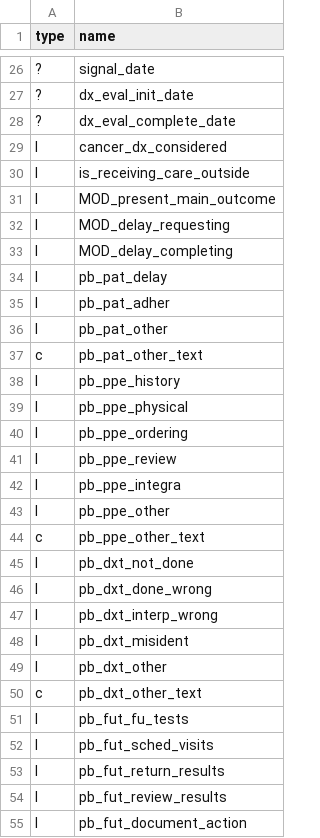
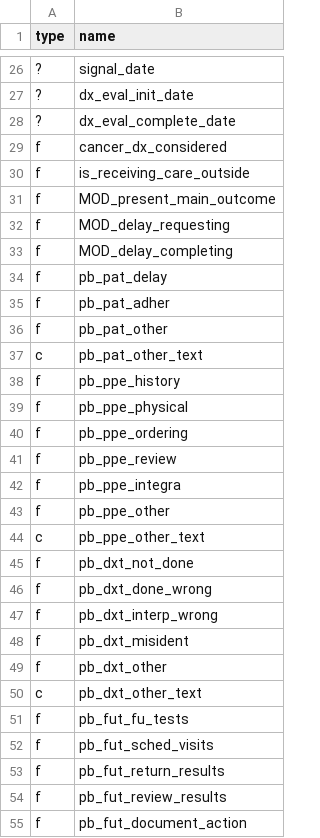
Before and after one commit to zimolzak/advanced-stage-dqm-analysis, a CSV file: geis_colnames.csv, drawn as a sheet; only a part is shown, gaps mark what is left out; the diff covers the shown part only; the diff names each change by its address in the sheet, - before the commit and + after, or states it on an @@ line.

Commit message:
Logicals to factors (for now) and add 2 key columns.

```diff
--- a/geis_colnames.csv
+++ b/geis_colnames.csv
-A29:A36 (type): l
+A29:A36 (type): f
-A38:A43 (type): l
+A38:A43 (type): f
-A45:A49 (type): l
+A45:A49 (type): f
-A51:A55 (type): l
+A51:A55 (type): f
```
Also changed, not shown: 16 edited cells elsewhere in this file, 1 other file.
